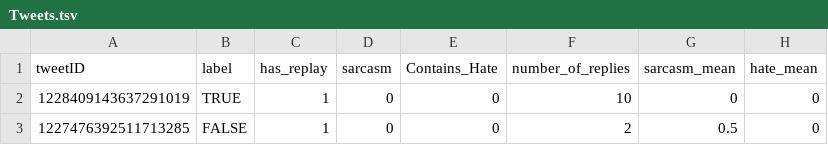
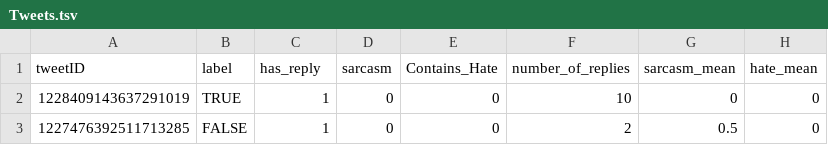
Before and after one commit to althabiti/Sarcasm-and-Hate-in-comments-for-fake-News-Detection, a TSV file: Tweets.tsv, drawn as a sheet; only a part is shown.

Commit message:
Update Tweets.tsv

```diff
--- a/Tweets.tsv
+++ b/Tweets.tsv
@@ -1,2 +1,2 @@
-tweetID	label	has_replay	sarcasm	Contains_Hate	number_of_replies	sarcasm_mean	hate_mean
+tweetID	label	has_reply	sarcasm	Contains_Hate	number_of_replies	sarcasm_mean	hate_mean
 1228409143637291019	TRUE	1	0	0	10	0	0
```
